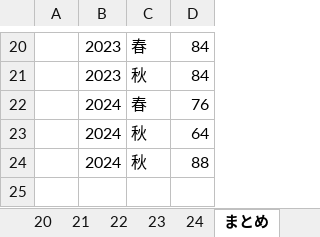
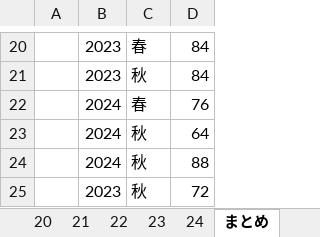
Before and after one commit to Shinichi0713/security_specialist, an Excel workbook: 2025/past_problems/past_problems_am2.xlsx, sheet まとめ, drawn as a sheet; only a part is shown, gaps mark what is left out; values as stored, in another font and other column widths than the file's, no borders; the diff names each change by its address in the sheet, - before the commit and + after, or states it on an @@ line.

```diff
--- a/2025/past_problems/past_problems_am2.xlsx (sheet まとめ)
+++ b/2025/past_problems/past_problems_am2.xlsx (sheet まとめ)
+row 25:  | 2023 | 秋 | 72
```
Also changed, not shown: sheet 23, 2025/past_problems/進捗管理.xlsx.
